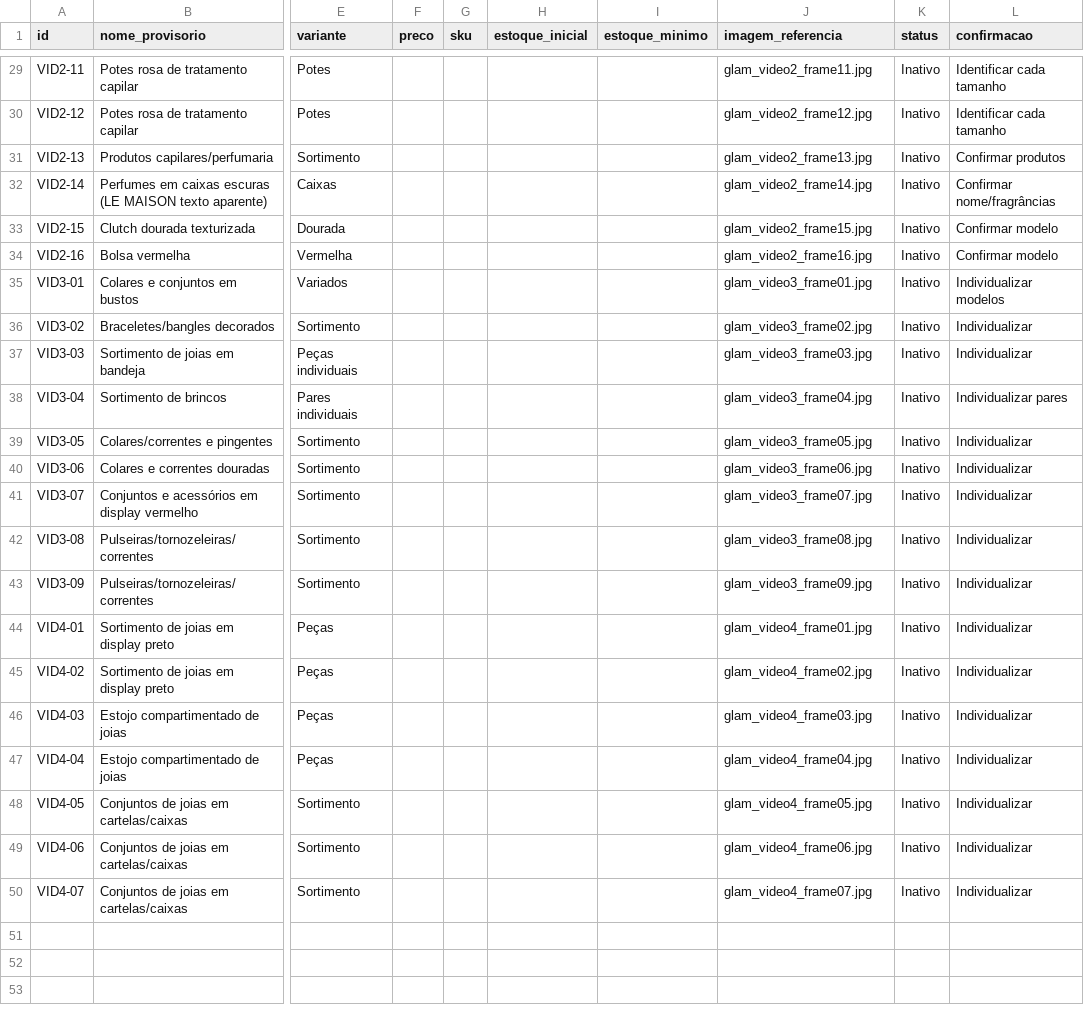
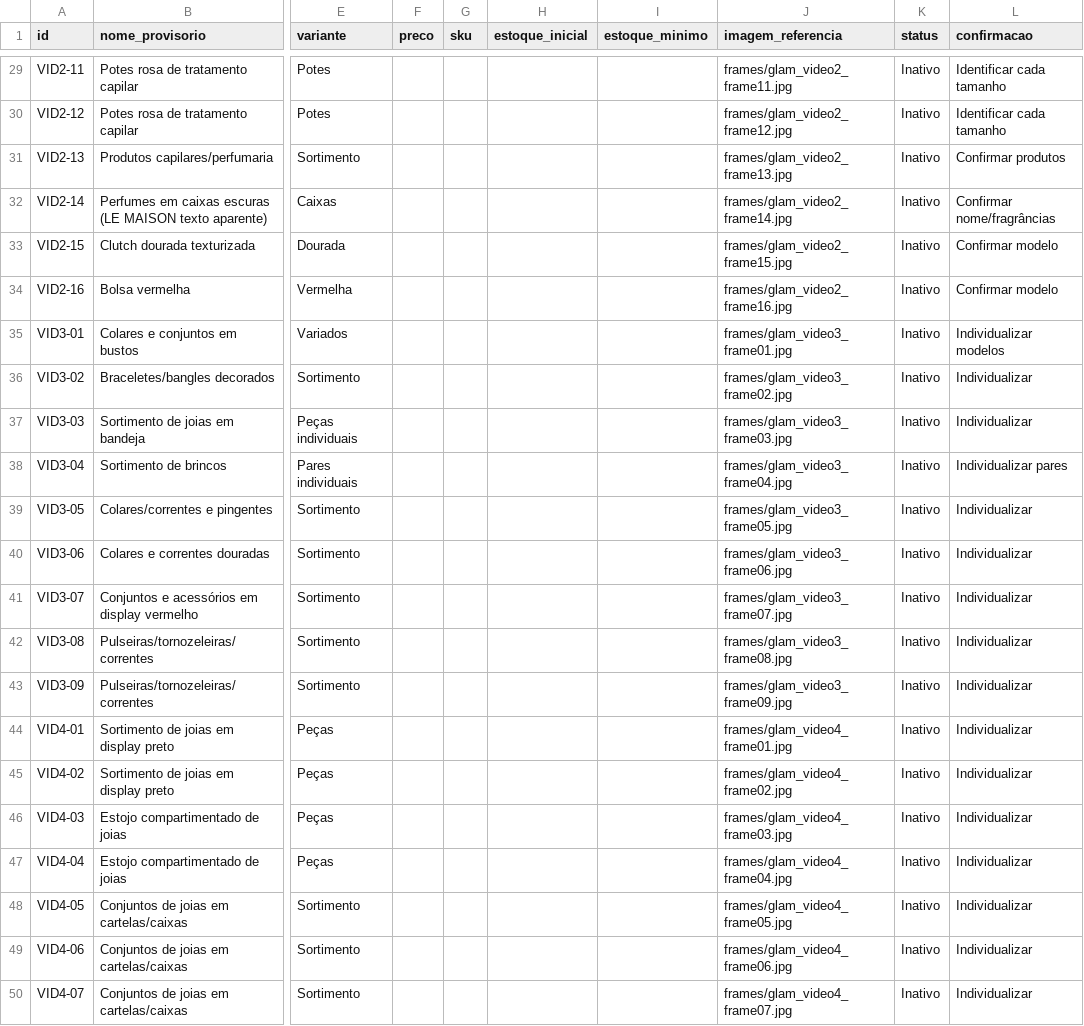
Before and after one commit to londonjanssenbjj-stack/Glam-Beaut-, a CSV file: CATALOGO_PRELIMINAR_IMPORTACAO.csv, drawn as a sheet; only a part is shown, gaps mark what is left out; the diff covers the shown part only; the diff names each change by its address in the sheet, - before the commit and + after, or states it on an @@ line.

Commit message:
Align catalog image paths with extracted frame folder

```diff
--- a/CATALOGO_PRELIMINAR_IMPORTACAO.csv
+++ b/CATALOGO_PRELIMINAR_IMPORTACAO.csv
-J29 (imagem_referencia): glam_video2_frame11.jpg
+J29 (imagem_referencia): frames/glam_video2_frame11.jpg
-J30 (imagem_referencia): glam_video2_frame12.jpg
+J30 (imagem_referencia): frames/glam_video2_frame12.jpg
-J31 (imagem_referencia): glam_video2_frame13.jpg
+J31 (imagem_referencia): frames/glam_video2_frame13.jpg
-J32 (imagem_referencia): glam_video2_frame14.jpg
+J32 (imagem_referencia): frames/glam_video2_frame14.jpg
-J33 (imagem_referencia): glam_video2_frame15.jpg
+J33 (imagem_referencia): frames/glam_video2_frame15.jpg
-J34 (imagem_referencia): glam_video2_frame16.jpg
+J34 (imagem_referencia): frames/glam_video2_frame16.jpg
-J35 (imagem_referencia): glam_video3_frame01.jpg
+J35 (imagem_referencia): frames/glam_video3_frame01.jpg
-J36 (imagem_referencia): glam_video3_frame02.jpg
+J36 (imagem_referencia): frames/glam_video3_frame02.jpg
-J37 (imagem_referencia): glam_video3_frame03.jpg
+J37 (imagem_referencia): frames/glam_video3_frame03.jpg
-J38 (imagem_referencia): glam_video3_frame04.jpg
+J38 (imagem_referencia): frames/glam_video3_frame04.jpg
-J39 (imagem_referencia): glam_video3_frame05.jpg
+J39 (imagem_referencia): frames/glam_video3_frame05.jpg
-J40 (imagem_referencia): glam_video3_frame06.jpg
+J40 (imagem_referencia): frames/glam_video3_frame06.jpg
-J41 (imagem_referencia): glam_video3_frame07.jpg
+J41 (imagem_referencia): frames/glam_video3_frame07.jpg
-J42 (imagem_referencia): glam_video3_frame08.jpg
+J42 (imagem_referencia): frames/glam_video3_frame08.jpg
-J43 (imagem_referencia): glam_video3_frame09.jpg
+J43 (imagem_referencia): frames/glam_video3_frame09.jpg
-J44 (imagem_referencia): glam_video4_frame01.jpg
+J44 (imagem_referencia): frames/glam_video4_frame01.jpg
-J45 (imagem_referencia): glam_video4_frame02.jpg
+J45 (imagem_referencia): frames/glam_video4_frame02.jpg
-J46 (imagem_referencia): glam_video4_frame03.jpg
+J46 (imagem_referencia): frames/glam_video4_frame03.jpg
-J47 (imagem_referencia): glam_video4_frame04.jpg
+J47 (imagem_referencia): frames/glam_video4_frame04.jpg
-J48 (imagem_referencia): glam_video4_frame05.jpg
+J48 (imagem_referencia): frames/glam_video4_frame05.jpg
-J49 (imagem_referencia): glam_video4_frame06.jpg
+J49 (imagem_referencia): frames/glam_video4_frame06.jpg
-J50 (imagem_referencia): glam_video4_frame07.jpg
+J50 (imagem_referencia): frames/glam_video4_frame07.jpg
```
Also changed, not shown: 27 edited cells elsewhere in this file.
